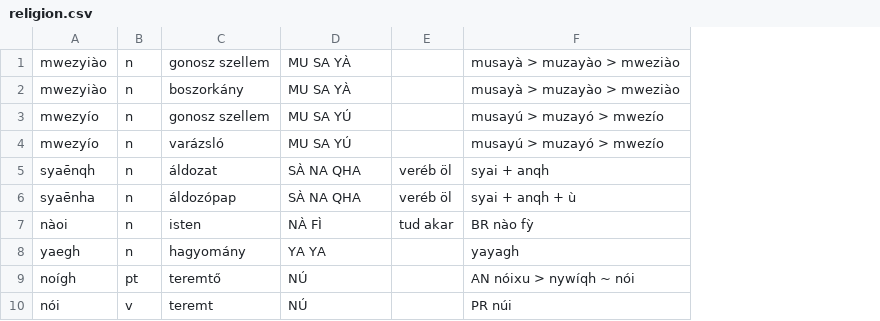
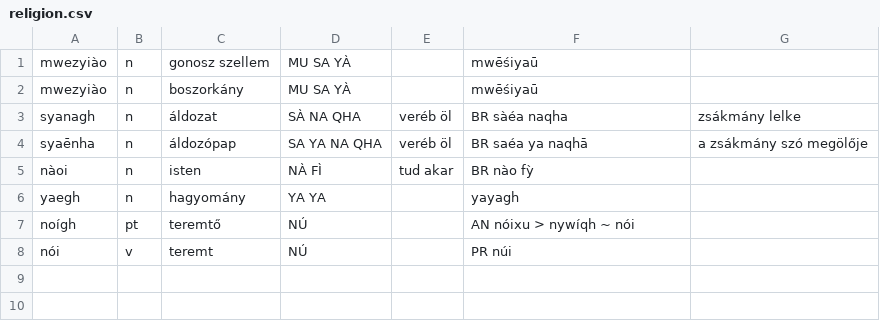
Before and after one commit to MauPalantir/syiao-data, a CSV file: religion.csv, drawn as a sheet; removed rows and columns are numbered as before the commit, all else as after; the diff names each change by its address in the sheet, - before the commit and + after, or states it on an @@ line.

```diff
--- a/religion.csv
+++ b/religion.csv
+column G, rows 3-4: zsákmány lelke | a zsákmány szó megölője
-F1:F2: musayà > muzayào > mweziào
+F1:F2: mwēśiyaū
-row 3: mwezyío | n | gonosz szellem | MU SA YÚ |  | musayú > muzayó > mwezío
-row 4: mwezyío | n | varázsló | MU SA YÚ |  | musayú > muzayó > mwezío
-A3: syaēnqh
+A3: syanagh
-F3: syai + anqh
+F3: BR sàéa naqha
-D4: SÀ NA QHA
+D4: SA YA NA QHA
-F4: syai + anqh + ù
+F4: BR saéa ya naqhā
```
Also changed, not shown: animals.csv, colors.csv, 3 other files.
